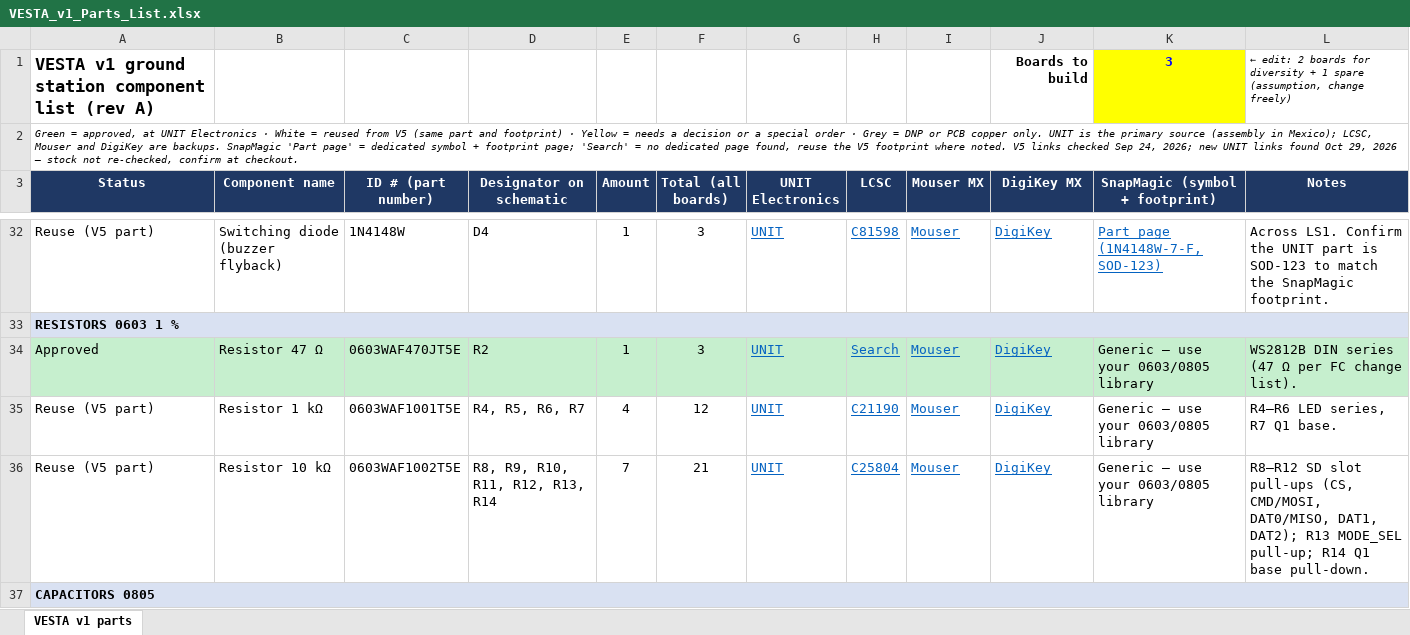
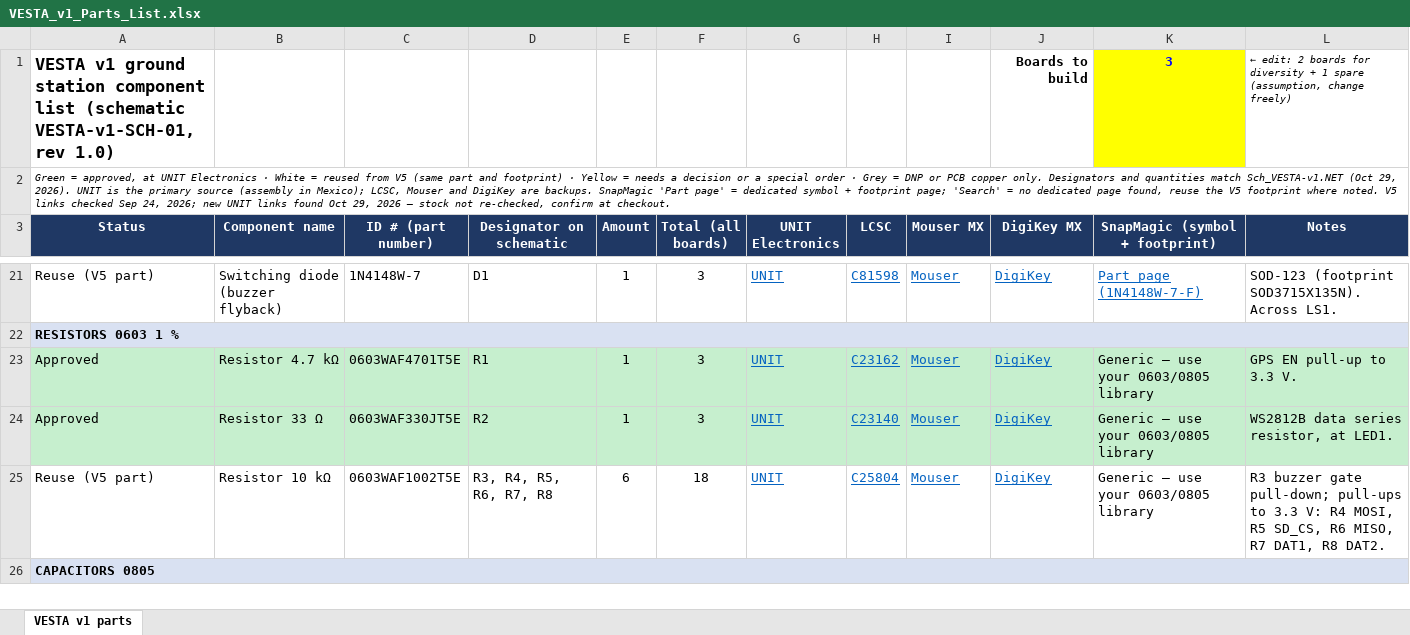
Before and after one commit to Emilio-Guadarrama/MAGNIS-v1-GroundStation, an Excel workbook: BOM/VESTA_v1_Parts_List.xlsx, sheet VESTA v1 parts, drawn as a sheet; only a part is shown, gaps mark what is left out; values as stored, in another font and other column widths than the file's, no borders; removed rows and columns are numbered as before the commit, all else as after; the diff covers the shown part only; the diff names each change by its address in the sheet, - before the commit and + after, or states it on an @@ line.

Commit message:
Sync firmware, netlist, BOM and README with schematic VESTA-v1-SCH-01
- Schematic: final ESP32 pinout on native VSPI, SD card-detect left open, shells to GND, SD_CS pull-up
- Firmware: shared VSPI bus, ext SD module on own CS/MISO, runtime PROFILE command, MLT-8530 PWM tone (untested)
- Netlist regenerated from Sch_VESTA-v1.NET (144 pins, 26 nets, no single-pin nets)
- BOM designators matched to the schematic; module sockets added
- README hardware table, architecture and pin map updated

```diff
--- a/BOM/VESTA_v1_Parts_List.xlsx (sheet VESTA v1 parts)
+++ b/BOM/VESTA_v1_Parts_List.xlsx (sheet VESTA v1 parts)
-A1 (Status): …component list (rev A)
+A1 (Status): …component list (schematic VESTA-v1-SCH-01, rev 1.0)
-A2 (Status): …copper only. UNIT is…
+A2 (Status): …copper only. Designators and quantities match Sch_VESTA-v1.NET (Oct 29, 2026). UNIT is…
-C21 (ID # (part number)): 1N4148W
+C21 (ID # (part number)): 1N4148W-7
-D21 (Designator on schematic): D4
+D21 (Designator on schematic): D1
-K21 (SnapMagic (symbol + footprint)): Part page (1N4148W-7-F, SOD-123)
+K21 (SnapMagic (symbol + footprint)): Part page (1N4148W-7-F)
-L21 (Notes): Across LS1. Confirm the UNIT part is SOD-123 to match the SnapMagic footprint.
+L21 (Notes): SOD-123 (footprint SOD3715X135N). Across LS1.
+row 23: Approved | Resistor 4.7 kΩ | 0603WAF4701T5E | R1 | 1 | 3 | UNIT | C23162 | Mouser | DigiKey | Generic — use your 0603/0805 library | GPS EN pull-up to 3.3 V.
-B24 (Component name): Resistor 47 Ω
+B24 (Component name): Resistor 33 Ω
-C24 (ID # (part number)): 0603WAF470JT5E
+C24 (ID # (part number)): 0603WAF330JT5E
-H24 (LCSC): Search
+H24 (LCSC): C23140
-L24 (Notes): WS2812B DIN series (47 Ω per FC change list).
+L24 (Notes): WS2812B data series resistor, at LED1.
-row 35: Reuse (V5 part) | Resistor 1 kΩ | 0603WAF1001T5E | R4, R5, R6, R7 | 4 | 12 | UNIT | C21190 | Mouser | DigiKey | Generic — use your 0603/0805 library | R4–R6 LED series, R7 Q1 base.
-D25 (Designator on schematic): R8, R9, R10, R11, R12, R13, R14
+D25 (Designator on schematic): R3, R4, R5, R6, R7, R8
-E25 (Amount): 7
+E25 (Amount): 6
-F25 (Total (all boards)): 21
+F25 (Total (all boards)): 18
-L25 (Notes): R8–R12 SD slot pull-ups (CS, CMD/MOSI, DAT0/MISO, DAT1, DAT2); R13 MODE_SEL pull-up; R14 Q1 base pull-down.
+L25 (Notes): R3 buzzer gate pull-down; pull-ups to 3.3 V: R4 MOSI, R5 SD_CS, R6 MISO, R7 DAT1, R8 DAT2.
```
Also changed, not shown: 1 added row, 12 removed rows, 60 edited cells and cell formats elsewhere in this sheet, formulas that keep their value, 45 other files.
